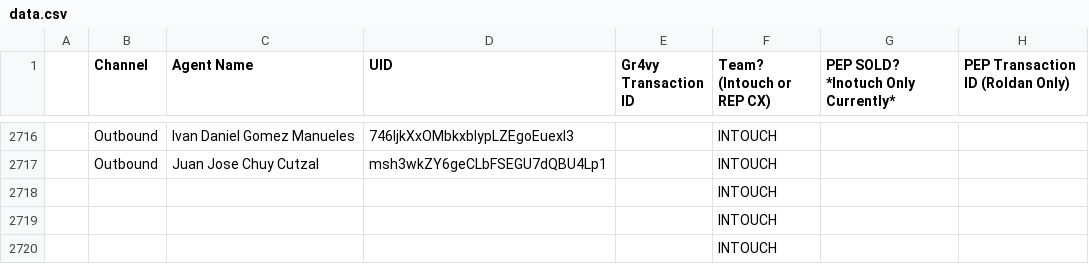
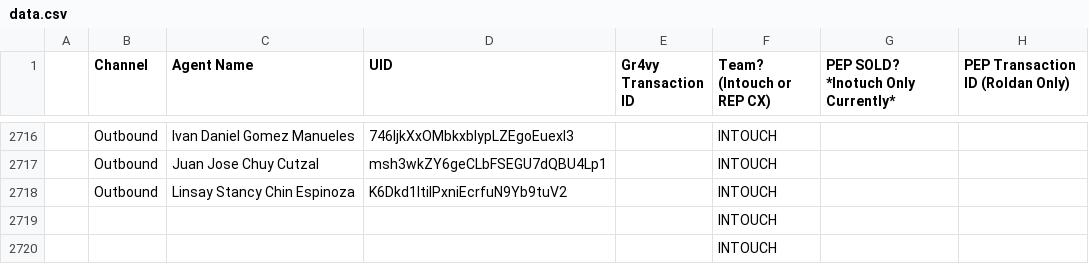
Before and after one commit to joshuawagner-create/leaderboard-data, a CSV file: data.csv, drawn as a sheet; only a part is shown, gaps mark what is left out; removed rows and columns are numbered as before the commit, all else as after; the diff names each change by its address in the sheet, - before the commit and + after, or states it on an @@ line.

Commit message:
Update leaderboard data 2026-11-03T18:49:05.801Z

```diff
--- a/data.csv
+++ b/data.csv
-row 2718:  |  |  |  |  | INTOUCH
+row 2718:  | Outbound | Linsay Stancy Chin Espinoza | K6Dkd1ltilPxniEcrfuN9Yb9tuV2 |  | INTOUCH
```
